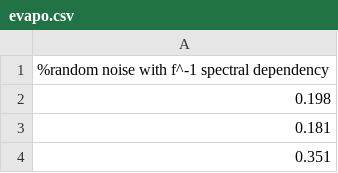
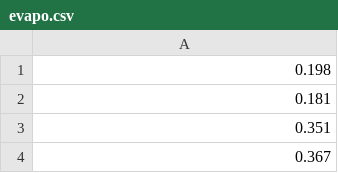
Before and after one commit to crisien/hybrid_precipitation_index, a CSV file: evapo.csv, drawn as a sheet; only a part is shown; the shorter side is filled out with more unchanged rows.

Commit message:
Update evapo.csv

```diff
--- a/evapo.csv
+++ b/evapo.csv
@@ -1,2 +1 @@
-%random noise with f^-1 spectral dependency
 0.198
```
